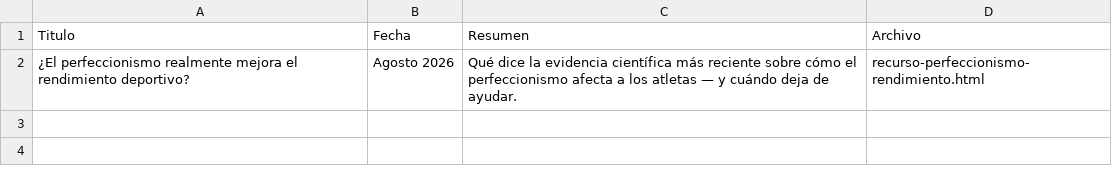
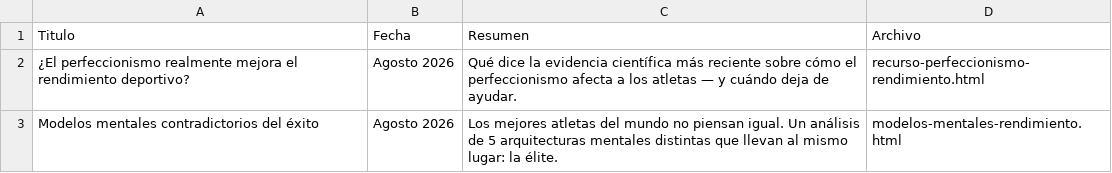
Before and after one commit to liftclub87/liftclub, a CSV file: recursos.csv, drawn as a sheet.

```diff
--- a/recursos.csv
+++ b/recursos.csv
@@ -2 +2,2 @@ Titulo,Fecha,Resumen,Archivo
 "¿El perfeccionismo realmente mejora el rendimiento deportivo?","Agosto 2026","Qué dice la evidencia científica más reciente sobre cómo el perfeccionismo afecta a los atletas — y cuándo deja de ayudar.","recurso-perfeccionismo-rendimiento.html"
+Modelos mentales contradictorios del éxito,Agosto 2026,Los mejores atletas del mundo no piensan igual. Un análisis de 5 arquitecturas mentales distintas que llevan al mismo lugar: la élite.,modelos-mentales-rendimiento.html
```
Also changed, not shown: 1 other file.
